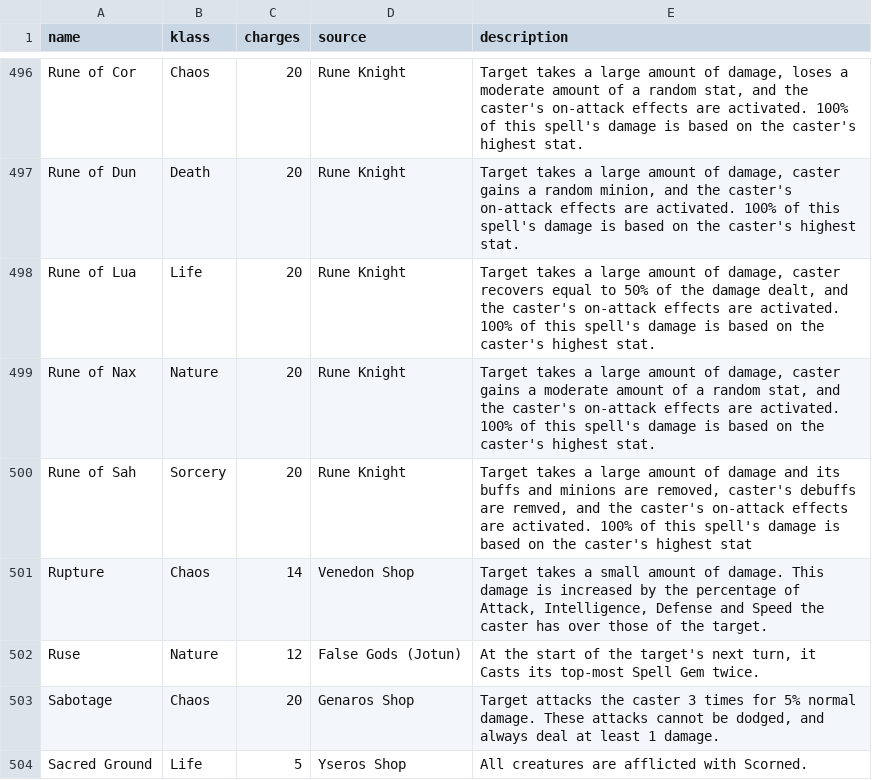
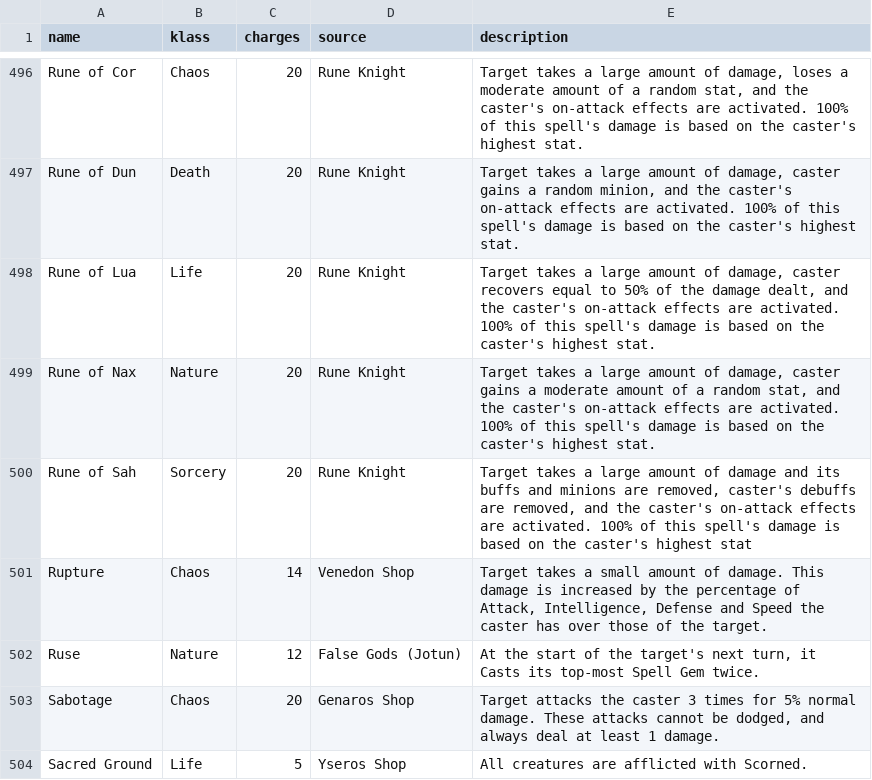
Before and after one commit to rovermicrover/siralim-ultimate-api, a CSV file: app/data/spells.csv, drawn as a sheet; only a part is shown, gaps mark what is left out.

```diff
--- a/app/data/spells.csv
+++ b/app/data/spells.csv
@@ -499,3 +499,3 @@ Rune of Lua,Life,20,Rune Knight,"Target takes a large amount of damage, caster r
 Rune of Nax,Nature,20,Rune Knight,"Target takes a large amount of damage, caster gains a moderate amount of a random stat, and the caster's on-attack effects are activated. 100% of this spell's damage is based on the caster's highest stat."
-Rune of Sah,Sorcery,20,Rune Knight,"Target takes a large amount of damage and its buffs and minions are removed, caster's debuffs are remved, and the caster's on-attack effects are activated. 100% of this spell's damage is based on the caster's highest stat"
+Rune of Sah,Sorcery,20,Rune Knight,"Target takes a large amount of damage and its buffs and minions are removed, caster's debuffs are removed, and the caster's on-attack effects are activated. 100% of this spell's damage is based on the caster's highest stat"
 Rupture,Chaos,14,Venedon Shop,"Target takes a small amount of damage. This damage is increased by the percentage of Attack, Intelligence, Defense and Speed the caster has over those of the target."
```
Also changed, not shown: app/data/creatures.csv, app/data/perks.csv, 1 other file.
